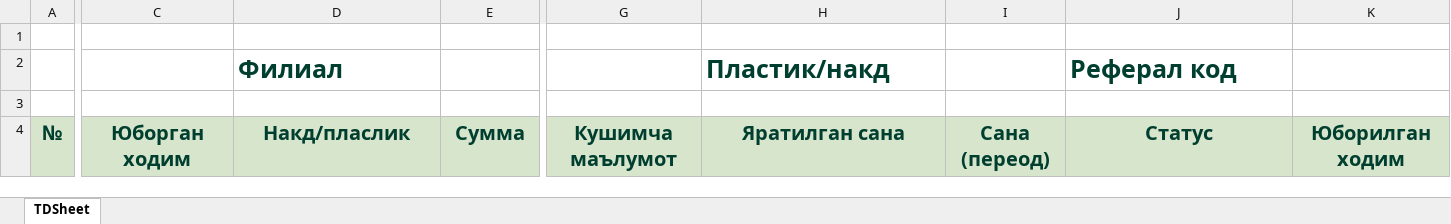
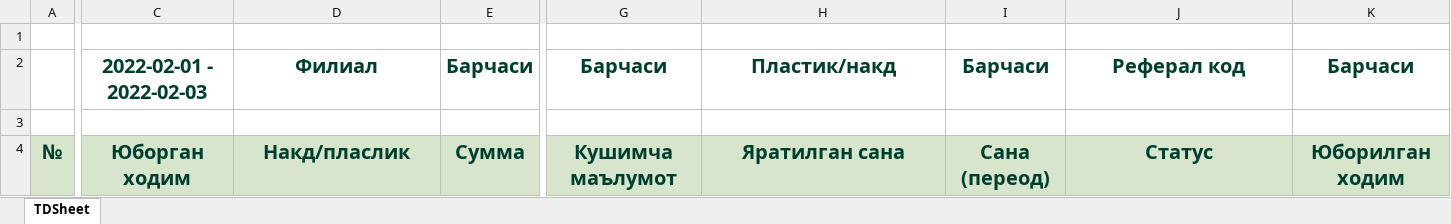
Before and after one commit to vazya2345/soglomdi, an Excel workbook: web/excel/harajatlar.xlsx, sheet TDSheet, drawn as a sheet; only a part is shown, gaps mark what is left out; values as stored, in another font and other column widths than the file's, no borders; the diff covers the shown part only; the diff names each change by its address in the sheet, - before the commit and + after, or states it on an @@ line.

```diff
--- a/web/excel/harajatlar.xlsx (sheet TDSheet)
+++ b/web/excel/harajatlar.xlsx (sheet TDSheet)
-C2: (empty)
+C2: 2022-02-01 - 2022-02-03
@@ D2 text size: smaller, alignment: left → center @@
-E2: (empty)
+E2: Барчаси
-G2: (empty)
+G2: Барчаси
@@ H2 text size: smaller, alignment: left → center @@
-I2: (empty)
+I2: Барчаси
@@ J2 text size: smaller, alignment: left → center @@
-K2: (empty)
+K2: Барчаси
```
Also changed, not shown: cell formats elsewhere in this sheet, web/excel/lab1.xlsx, web/excel/moneysend.xlsx, 3 other files.
